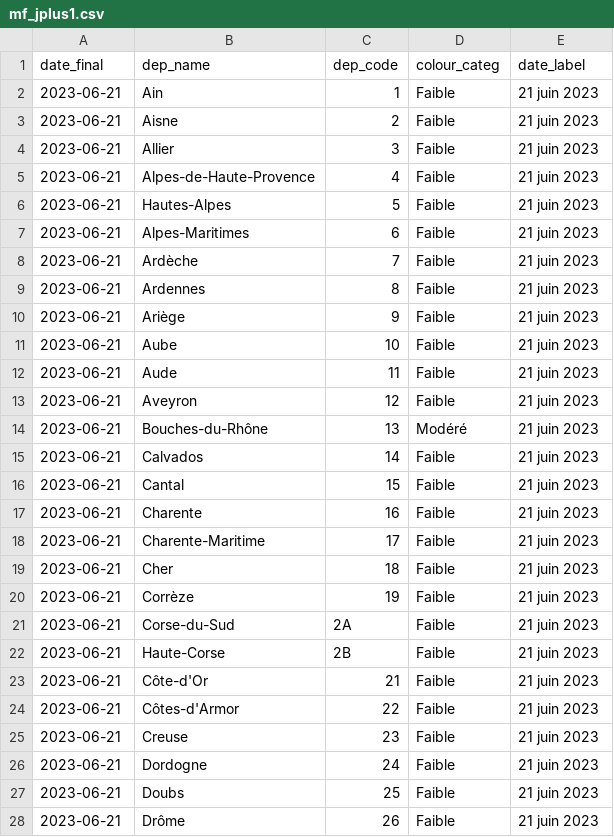
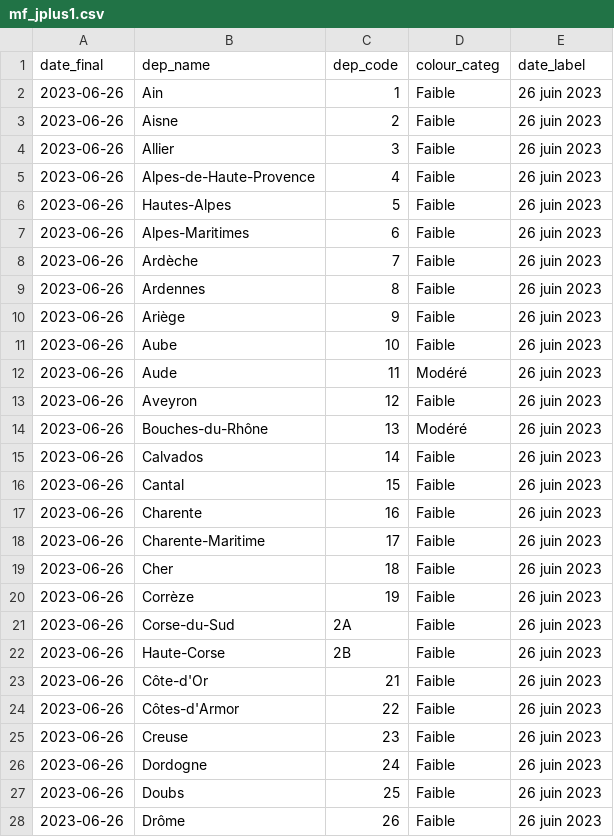
Before and after one commit to briceleborgne/data, a CSV file: mf_jplus1.csv, drawn as a sheet; only a part is shown; the diff covers the shown part only.

Commit message:
committing files

```diff
--- a/mf_jplus1.csv
+++ b/mf_jplus1.csv
@@ -1,28 +1,28 @@
 "date_final","dep_name","dep_code","colour_categ","date_label"
-2023-06-21,"Ain","1","Faible","21 juin 2023"
-2023-06-21,"Aisne","2","Faible","21 juin 2023"
-2023-06-21,"Allier","3","Faible","21 juin 2023"
-2023-06-21,"Alpes-de-Haute-Provence","4","Faible","21 juin 2023"
-2023-06-21,"Hautes-Alpes","5","Faible","21 juin 2023"
-2023-06-21,"Alpes-Maritimes","6","Faible","21 juin 2023"
-2023-06-21,"Ardèche","7","Faible","21 juin 2023"
-2023-06-21,"Ardennes","8","Faible","21 juin 2023"
-2023-06-21,"Ariège","9","Faible","21 juin 2023"
-2023-06-21,"Aube","10","Faible","21 juin 2023"
-2023-06-21,"Aude","11","Faible","21 juin 2023"
-2023-06-21,"Aveyron","12","Faible","21 juin 2023"
-2023-06-21,"Bouches-du-Rhône","13","Modéré","21 juin 2023"
-2023-06-21,"Calvados","14","Faible","21 juin 2023"
-2023-06-21,"Cantal","15","Faible","21 juin 2023"
-2023-06-21,"Charente","16","Faible","21 juin 2023"
-2023-06-21,"Charente-Maritime","17","Faible","21 juin 2023"
-2023-06-21,"Cher","18","Faible","21 juin 2023"
-2023-06-21,"Corrèze","19","Faible","21 juin 2023"
-2023-06-21,"Corse-du-Sud","2A","Faible","21 juin 2023"
-2023-06-21,"Haute-Corse","2B","Faible","21 juin 2023"
-2023-06-21,"Côte-d'Or","21","Faible","21 juin 2023"
-2023-06-21,"Côtes-d'Armor","22","Faible","21 juin 2023"
-2023-06-21,"Creuse","23","Faible","21 juin 2023"
-2023-06-21,"Dordogne","24","Faible","21 juin 2023"
-2023-06-21,"Doubs","25","Faible","21 juin 2023"
-2023-06-21,"Drôme","26","Faible","21 juin 2023"
+2023-06-26,"Ain","1","Faible","26 juin 2023"
+2023-06-26,"Aisne","2","Faible","26 juin 2023"
+2023-06-26,"Allier","3","Faible","26 juin 2023"
+2023-06-26,"Alpes-de-Haute-Provence","4","Faible","26 juin 2023"
+2023-06-26,"Hautes-Alpes","5","Faible","26 juin 2023"
+2023-06-26,"Alpes-Maritimes","6","Faible","26 juin 2023"
+2023-06-26,"Ardèche","7","Faible","26 juin 2023"
+2023-06-26,"Ardennes","8","Faible","26 juin 2023"
+2023-06-26,"Ariège","9","Faible","26 juin 2023"
+2023-06-26,"Aube","10","Faible","26 juin 2023"
+2023-06-26,"Aude","11","Modéré","26 juin 2023"
+2023-06-26,"Aveyron","12","Faible","26 juin 2023"
+2023-06-26,"Bouches-du-Rhône","13","Modéré","26 juin 2023"
+2023-06-26,"Calvados","14","Faible","26 juin 2023"
+2023-06-26,"Cantal","15","Faible","26 juin 2023"
+2023-06-26,"Charente","16","Faible","26 juin 2023"
+2023-06-26,"Charente-Maritime","17","Faible","26 juin 2023"
+2023-06-26,"Cher","18","Faible","26 juin 2023"
+2023-06-26,"Corrèze","19","Faible","26 juin 2023"
+2023-06-26,"Corse-du-Sud","2A","Faible","26 juin 2023"
+2023-06-26,"Haute-Corse","2B","Faible","26 juin 2023"
+2023-06-26,"Côte-d'Or","21","Faible","26 juin 2023"
+2023-06-26,"Côtes-d'Armor","22","Faible","26 juin 2023"
+2023-06-26,"Creuse","23","Faible","26 juin 2023"
+2023-06-26,"Dordogne","24","Faible","26 juin 2023"
+2023-06-26,"Doubs","25","Faible","26 juin 2023"
+2023-06-26,"Drôme","26","Faible","26 juin 2023"
```
Also changed, not shown: 144 edited cells elsewhere in this file.
